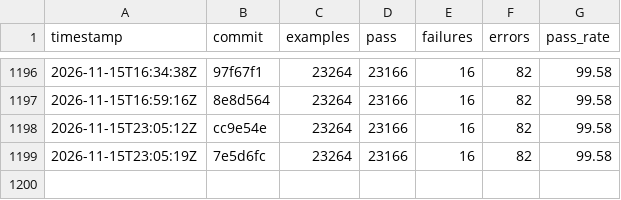
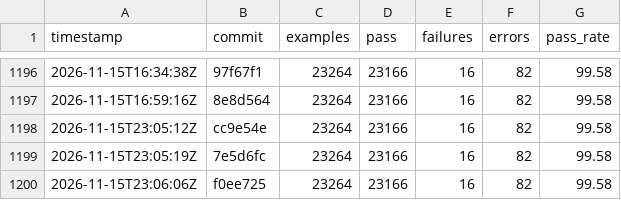
Before and after one commit to sisshiki1969/monoruby, a CSV file: spec/data/history_total.csv, drawn as a sheet; only a part is shown, gaps mark what is left out; the diff names each change by its address in the sheet, - before the commit and + after, or states it on an @@ line.

```diff
--- a/spec/data/history_total.csv
+++ b/spec/data/history_total.csv
+row 1200: 2026-11-15T23:06:06Z | f0ee725 | 23264 | 23166 | 16 | 82 | 99.58
```
Also changed, not shown: 2 other files.
